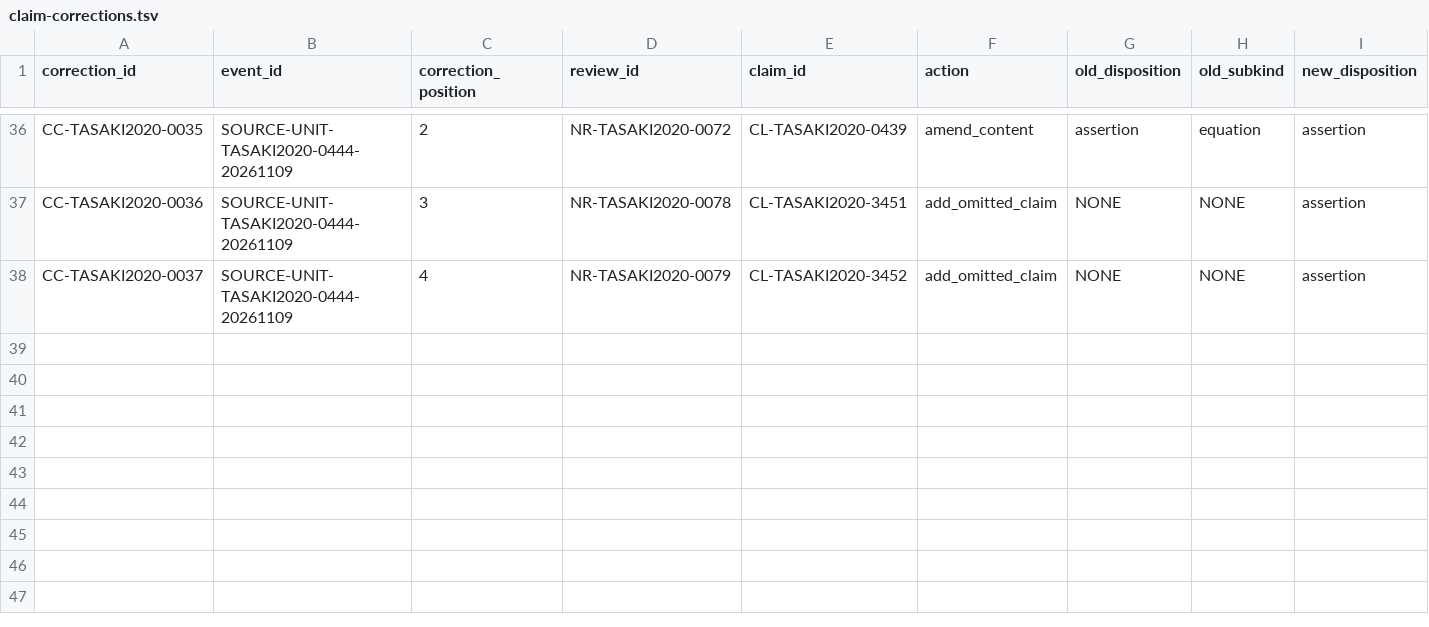
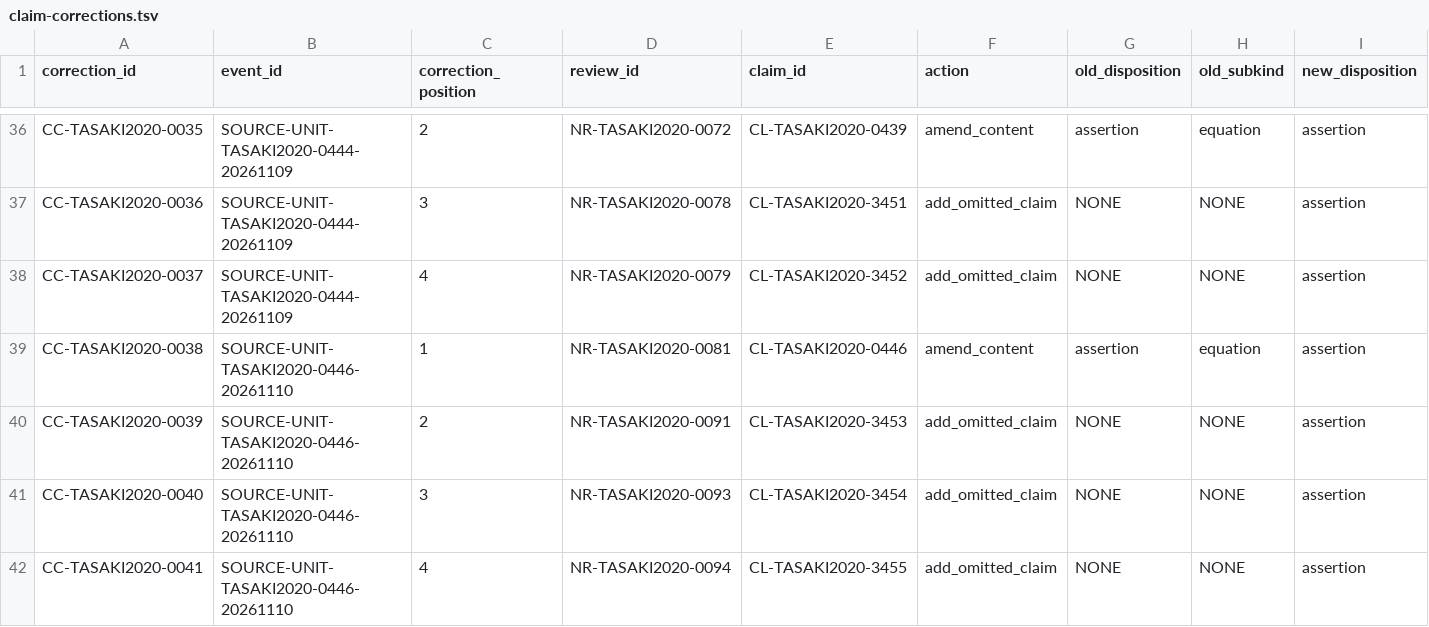
Before and after one commit to phasetr/lattice-system, a TSV file: registry/claim-corrections.tsv, drawn as a sheet; only a part is shown, gaps mark what is left out; rows hold the shown columns only; the diff names each change by its address in the sheet, - before the commit and + after, or states it on an @@ line.

```diff
--- a/registry/claim-corrections.tsv
+++ b/registry/claim-corrections.tsv
+row 39: CC-TASAKI2020-0038 | SOURCE-UNIT-TASAKI2020-0446-20261110 | 1 | NR-TASAKI2020-0081 | CL-TASAKI2020-0446 | amend_content | assertion | equation | assertion
+row 40: CC-TASAKI2020-0039 | SOURCE-UNIT-TASAKI2020-0446-20261110 | 2 | NR-TASAKI2020-0091 | CL-TASAKI2020-3453 | add_omitted_claim | NONE | NONE | assertion
+row 41: CC-TASAKI2020-0040 | SOURCE-UNIT-TASAKI2020-0446-20261110 | 3 | NR-TASAKI2020-0093 | CL-TASAKI2020-3454 | add_omitted_claim | NONE | NONE | assertion
+row 42: CC-TASAKI2020-0041 | SOURCE-UNIT-TASAKI2020-0446-20261110 | 4 | NR-TASAKI2020-0094 | CL-TASAKI2020-3455 | add_omitted_claim | NONE | NONE | assertion
```
Also changed, not shown: registry/claim-normalization-reviews.tsv, registry/claim-vocabulary-review.tsv, 15 other files.
